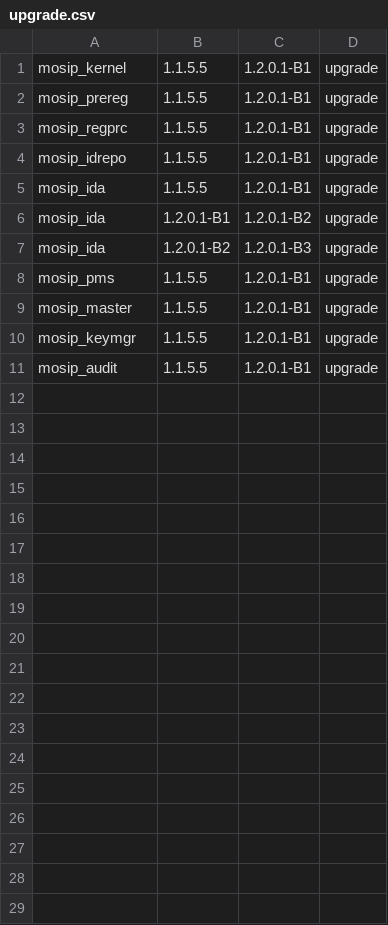
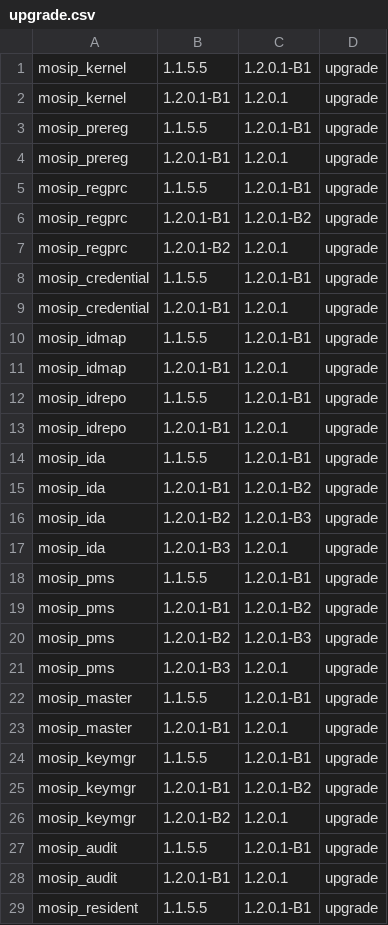
Before and after one commit to mosip/postgres-init, a CSV file: postgres-upgrade/upgrade.csv, drawn as a sheet; only a part is shown; the diff covers the shown part only.

Commit message:
Update upgrade.csv
Signed-off-by: Keshav Mishra <chandrakeshavmishra@gmail.com>

```diff
--- a/postgres-upgrade/upgrade.csv
+++ b/postgres-upgrade/upgrade.csv
@@ -1,5 +1,14 @@
 mosip_kernel,1.1.5.5,1.2.0.1-B1,upgrade
+mosip_kernel,1.2.0.1-B1,1.2.0.1,upgrade
 mosip_prereg,1.1.5.5,1.2.0.1-B1,upgrade
+mosip_prereg,1.2.0.1-B1,1.2.0.1,upgrade
 mosip_regprc,1.1.5.5,1.2.0.1-B1,upgrade
+mosip_regprc,1.2.0.1-B1,1.2.0.1-B2,upgrade
+mosip_regprc,1.2.0.1-B2,1.2.0.1,upgrade
+mosip_credential,1.1.5.5,1.2.0.1-B1,upgrade
+mosip_credential,1.2.0.1-B1,1.2.0.1,upgrade
+mosip_idmap,1.1.5.5,1.2.0.1-B1,upgrade
+mosip_idmap,1.2.0.1-B1,1.2.0.1,upgrade
 mosip_idrepo,1.1.5.5,1.2.0.1-B1,upgrade
+mosip_idrepo,1.2.0.1-B1,1.2.0.1,upgrade
 mosip_ida,1.1.5.5,1.2.0.1-B1,upgrade
@@ -7,5 +16,14 @@ mosip_ida,1.2.0.1-B1,1.2.0.1-B2,upgrade
 mosip_ida,1.2.0.1-B2,1.2.0.1-B3,upgrade
+mosip_ida,1.2.0.1-B3,1.2.0.1,upgrade
 mosip_pms,1.1.5.5,1.2.0.1-B1,upgrade
+mosip_pms,1.2.0.1-B1,1.2.0.1-B2,upgrade
+mosip_pms,1.2.0.1-B2,1.2.0.1-B3,upgrade
+mosip_pms,1.2.0.1-B3,1.2.0.1,upgrade
 mosip_master,1.1.5.5,1.2.0.1-B1,upgrade
+mosip_master,1.2.0.1-B1,1.2.0.1,upgrade
 mosip_keymgr,1.1.5.5,1.2.0.1-B1,upgrade
+mosip_keymgr,1.2.0.1-B1,1.2.0.1-B2,upgrade
+mosip_keymgr,1.2.0.1-B2,1.2.0.1,upgrade
 mosip_audit,1.1.5.5,1.2.0.1-B1,upgrade
+mosip_audit,1.2.0.1-B1,1.2.0.1,upgrade
+mosip_resident,1.1.5.5,1.2.0.1-B1,upgrade
```
Also changed, not shown: 4 added rows elsewhere in this file.
